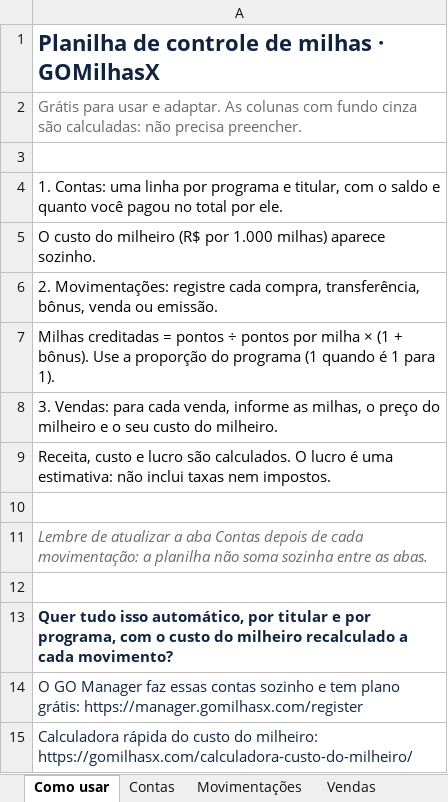
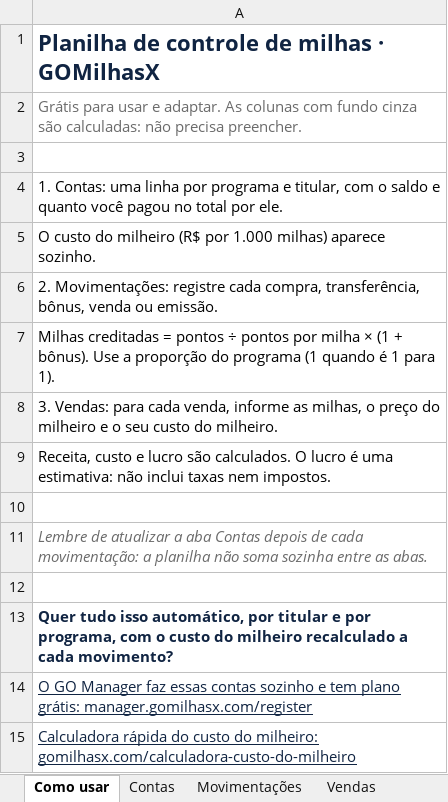
Before and after one commit to Godinho365/gomilhasx-site, an Excel workbook: planilha-de-milhas/planilha-de-milhas-gomilhasx.xlsx, sheet Como usar, drawn as a sheet; values as stored, in another font and other column widths than the file's, no borders; the diff names each change by its address in the sheet, - before the commit and + after, or states it on an @@ line.

```diff
--- a/planilha-de-milhas/planilha-de-milhas-gomilhasx.xlsx (sheet Como usar)
+++ b/planilha-de-milhas/planilha-de-milhas-gomilhasx.xlsx (sheet Como usar)
-A14: …plano grátis: https://manager.gomilhasx.com/register
+A14: …plano grátis: manager.gomilhasx.com/register
-A14:A15 underline: off
+A14:A15 underline: on
-A15: …do milheiro: https://gomilhasx.com/calculadora-custo-do-milheiro/
+A15: …do milheiro: gomilhasx.com/calculadora-custo-do-milheiro
```
Also changed, not shown: 1 other file.
